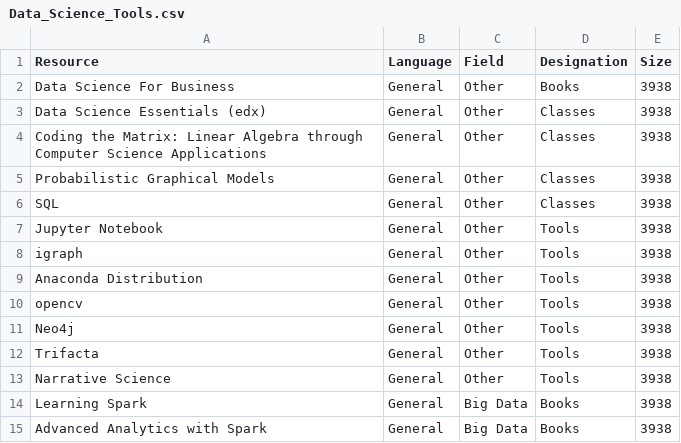
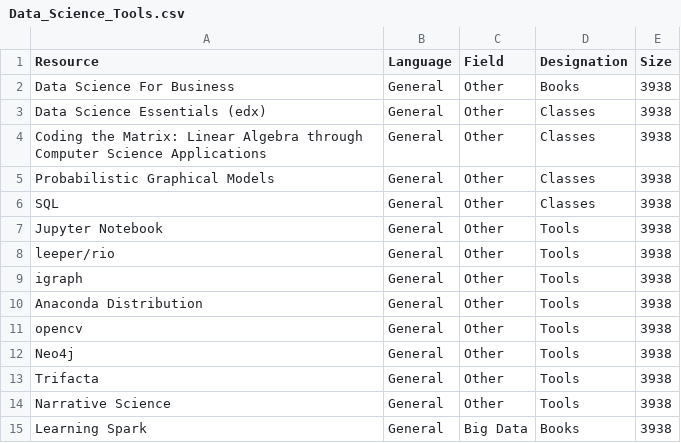
Before and after one commit to OpenDataScienceConference/data-science-tools, a CSV file: Data_Science_Tools.csv, drawn as a sheet; only a part is shown; the shorter side is filled out with more unchanged rows; the diff names each change by its address in the sheet, - before the commit and + after, or states it on an @@ line.

Commit message:
Added rio tool.

```diff
--- a/Data_Science_Tools.csv
+++ b/Data_Science_Tools.csv
+row 8: leeper/rio | General | Other | Tools | 3938
```
